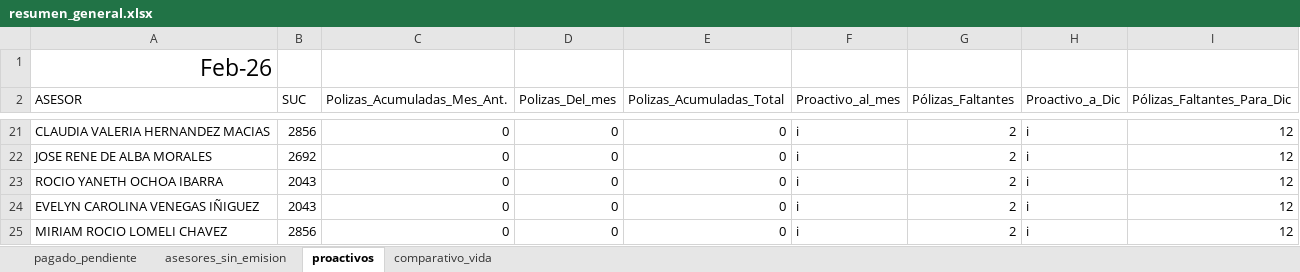
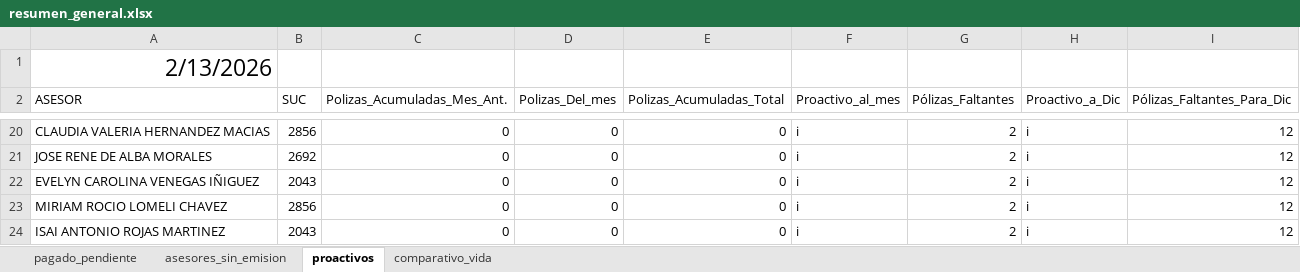
Before and after one commit to davalosdiego833/paneldecampanas, an Excel workbook: administrador/resumen_general.xlsx, sheet proactivos, drawn as a sheet; only a part is shown, gaps mark what is left out; the shorter side is filled out with more unchanged rows; values as stored, in another font and other column widths than the file's, no borders; table styles not drawn; removed rows and columns are numbered as before the commit, all else as after; the diff covers the shown part only; the diff names each change by its address in the sheet, - before the commit and + after, or states it on an @@ line.

```diff
--- a/administrador/resumen_general.xlsx (sheet proactivos)
+++ b/administrador/resumen_general.xlsx (sheet proactivos)
-A1 (ASESOR): Feb-26
+A1 (ASESOR): 2/13/2026
-row 23: ROCIO YANETH OCHOA IBARRA | 2043 | 0 | 0 | 0 | i | 2 | i | 12
```
Also changed, not shown: 4 added rows, 3 removed rows and 3 edited cells elsewhere in this sheet, sheet pagado_pendiente, sheet asesores_sin_emision, sheet comparativo_vida, 6 other files.
